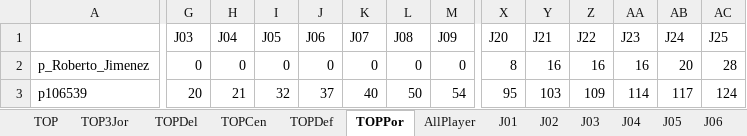
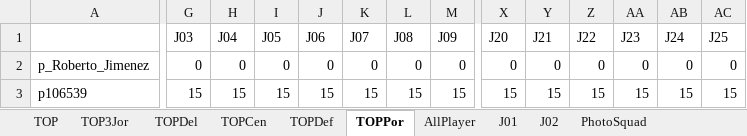
Before and after one commit to YordayFigueroaSanchez/scrapingLaLigaFantasyMarca, an Excel workbook: excel/Auxiliar.xlsx, sheet TOPPor, drawn as a sheet; only a part is shown, gaps mark what is left out; values as stored, in another font and other column widths than the file's, no borders; charts and pictures not drawn; the diff covers the shown part only; the diff names each change by its address in the sheet, - before the commit and + after, or states it on an @@ line.

```diff
--- a/excel/Auxiliar.xlsx (sheet TOPPor)
+++ b/excel/Auxiliar.xlsx (sheet TOPPor)
-sheet tab: J03
-sheet tab: J04
-sheet tab: J05
-sheet tab: J06
-X2 (J20): 8
+X2 (J20): 0
-Y2 (J21): 16
+Y2 (J21): 0
-Z2 (J22): 16
+Z2 (J22): 0
-AA2 (J23): 16
+AA2 (J23): 0
-AB2 (J24): 20
+AB2 (J24): 0
-AC2 (J25): 28
+AC2 (J25): 0
-G3 (J03): 20
+G3 (J03): 15
-H3 (J04): 21
+H3 (J04): 15
-I3 (J05): 32
+I3 (J05): 15
-J3 (J06): 37
+J3 (J06): 15
-K3 (J07): 40
+K3 (J07): 15
-L3 (J08): 50
+L3 (J08): 15
-M3 (J09): 54
+M3 (J09): 15
-X3 (J20): 95
+X3 (J20): 15
-Y3 (J21): 103
+Y3 (J21): 15
-Z3 (J22): 109
+Z3 (J22): 15
-AA3 (J23): 114
+AA3 (J23): 15
-AB3 (J24): 117
+AB3 (J24): 15
-AC3 (J25): 124
+AC3 (J25): 15
```
Also changed, not shown: 958 edited cells elsewhere in this sheet, sheet TOP, sheet TOP3Jor, sheet AllPlayer, sheet TOPDef, sheet TOPCen, sheet TOPDel, 1 more sheet, other sheet tabs, formulas that keep their value, charts or pictures, 28 other files.
